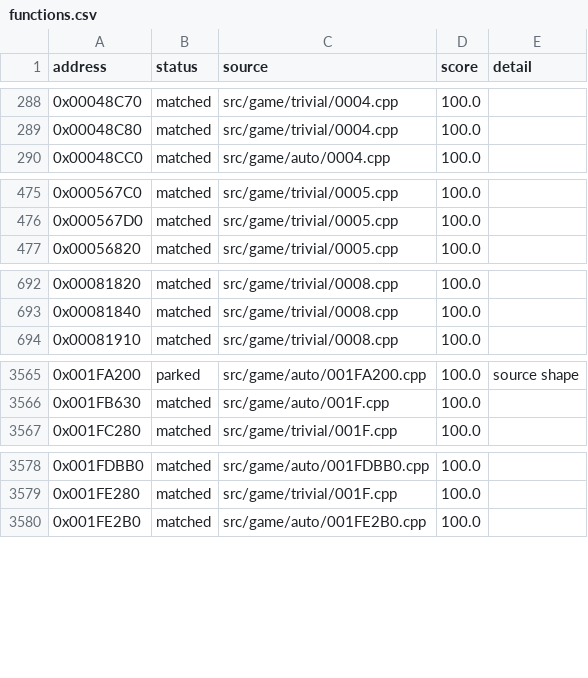
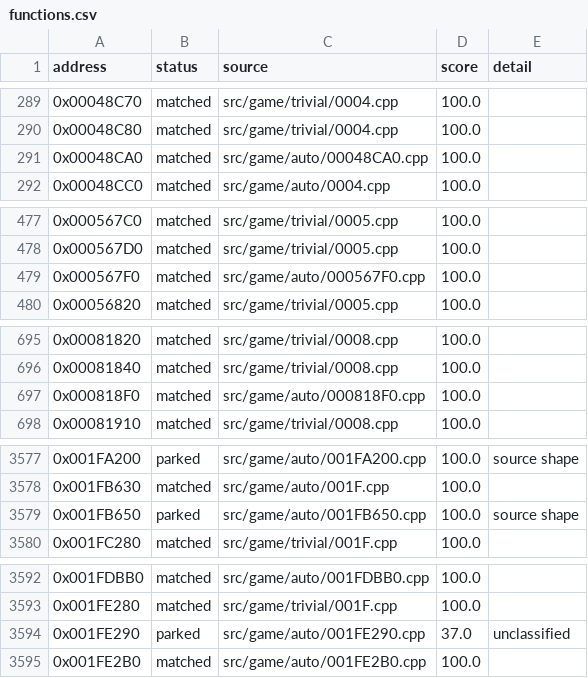
Before and after one commit to julian-perge/bustin-out-recomp, a CSV file: config/functions.csv, drawn as a sheet; only a part is shown, gaps mark what is left out; the diff covers the shown part only; the diff names each change by its address in the sheet, - before the commit and + after, or states it on an @@ line.

Commit message:
match: batch 4 of night 2026-11-25 (14 matched, 6 parked)

```diff
--- a/config/functions.csv
+++ b/config/functions.csv
+row 291: 0x00048CA0 | matched | src/game/auto/00048CA0.cpp | 100.0
+row 479: 0x000567F0 | matched | src/game/auto/000567F0.cpp | 100.0
+row 697: 0x000818F0 | matched | src/game/auto/000818F0.cpp | 100.0
+row 3579: 0x001FB650 | parked | src/game/auto/001FB650.cpp | 100.0 | source shape
+row 3594: 0x001FE290 | parked | src/game/auto/001FE290.cpp | 37.0 | unclassified
```
Also changed, not shown: 15 added rows elsewhere in this file, 20 other files.
